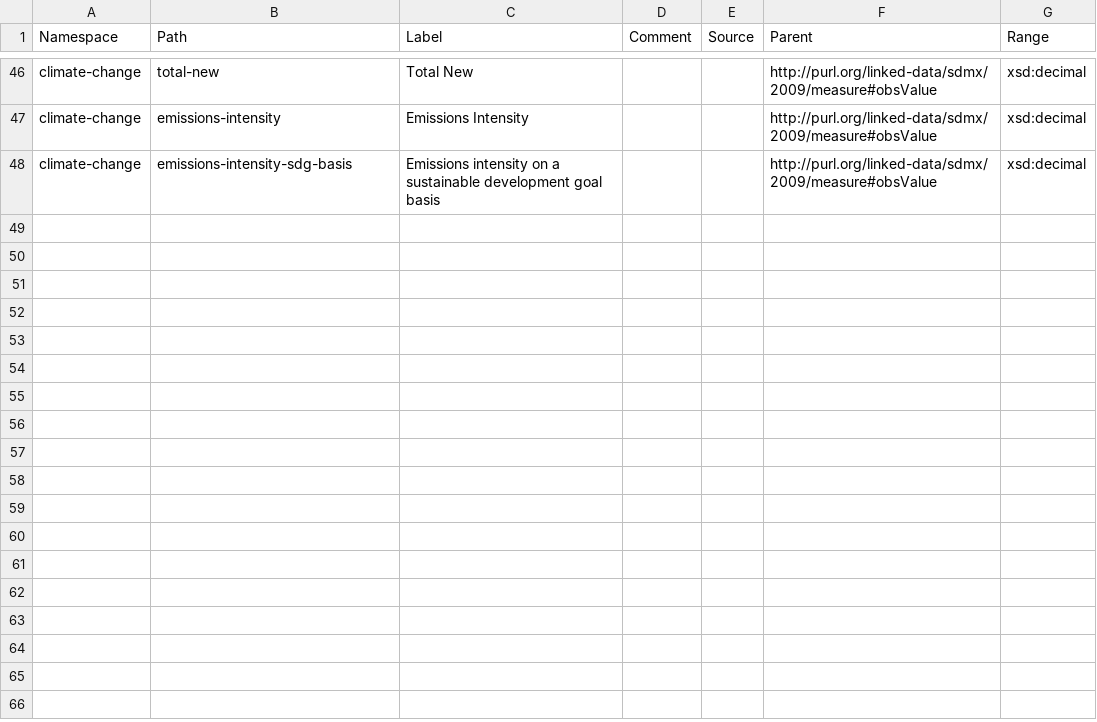
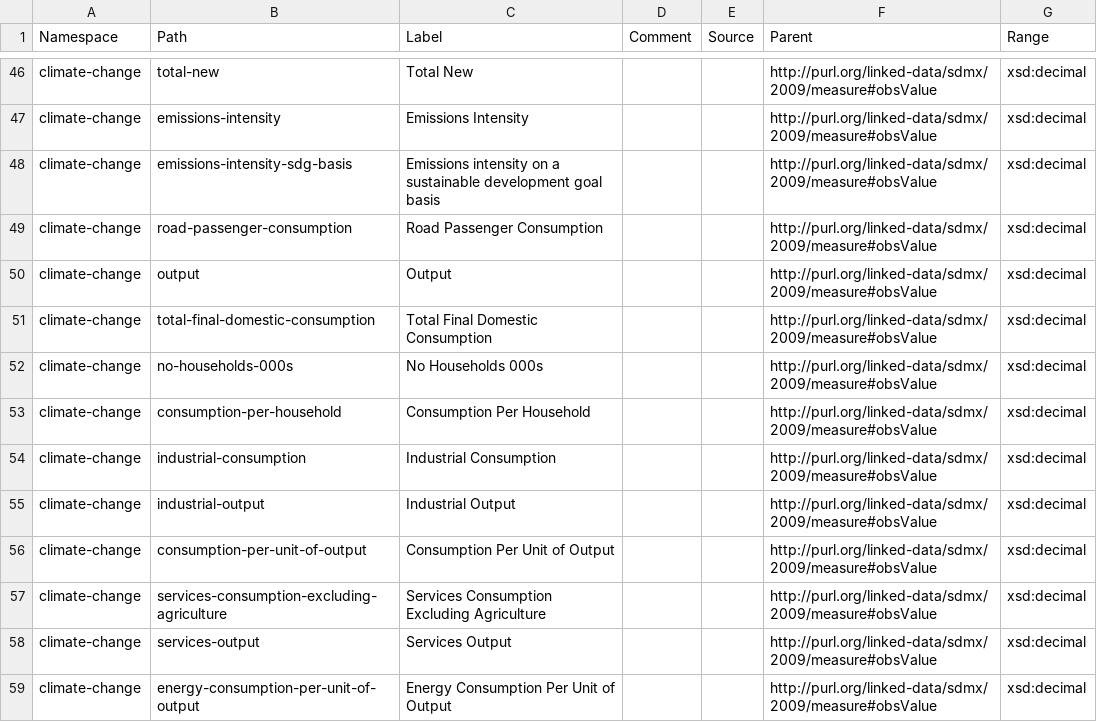
Before and after one commit to GSS-Cogs/family-climate-change, a CSV file: reference/measures.csv, drawn as a sheet; only a part is shown, gaps mark what is left out; the diff names each change by its address in the sheet, - before the commit and + after, or states it on an @@ line.

Commit message:
preparing BEIS energy intensity

```diff
--- a/reference/measures.csv
+++ b/reference/measures.csv
+row 49: climate-change | road-passenger-consumption | Road Passenger Consumption |  |  | http://purl.org/linked-data/sdmx/2009/measure#obsValue | xsd:decimal
+row 50: climate-change | output | Output |  |  | http://purl.org/linked-data/sdmx/2009/measure#obsValue | xsd:decimal
+row 51: climate-change | total-final-domestic-consumption | Total Final Domestic Consumption |  |  | http://purl.org/linked-data/sdmx/2009/measure#obsValue | xsd:decimal
+row 52: climate-change | no-households-000s | No Households 000s |  |  | http://purl.org/linked-data/sdmx/2009/measure#obsValue | xsd:decimal
+row 53: climate-change | consumption-per-household | Consumption Per Household |  |  | http://purl.org/linked-data/sdmx/2009/measure#obsValue | xsd:decimal
+row 54: climate-change | industrial-consumption | Industrial Consumption |  |  | http://purl.org/linked-data/sdmx/2009/measure#obsValue | xsd:decimal
+row 55: climate-change | industrial-output | Industrial Output |  |  | http://purl.org/linked-data/sdmx/2009/measure#obsValue | xsd:decimal
+row 56: climate-change | consumption-per-unit-of-output | Consumption Per Unit of Output |  |  | http://purl.org/linked-data/sdmx/2009/measure#obsValue | xsd:decimal
+row 57: climate-change | services-consumption-excluding-agriculture | Services Consumption Excluding Agriculture |  |  | http://purl.org/linked-data/sdmx/2009/measure#obsValue | xsd:decimal
+row 58: climate-change | services-output | Services Output |  |  | http://purl.org/linked-data/sdmx/2009/measure#obsValue | xsd:decimal
+row 59: climate-change | energy-consumption-per-unit-of-output | Energy Consumption Per Unit of Output |  |  | http://purl.org/linked-data/sdmx/2009/measure#obsValue | xsd:decimal
```
Also changed, not shown: reference/codelists/measurement-units.csv, reference/properties.csv, 2 other files.
